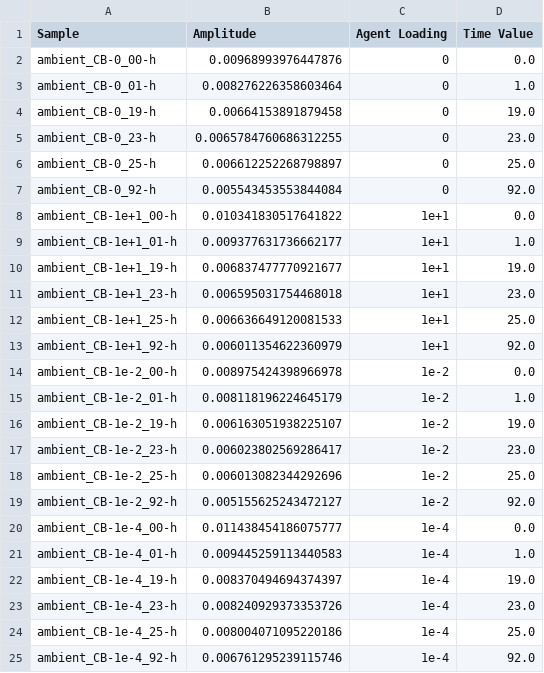
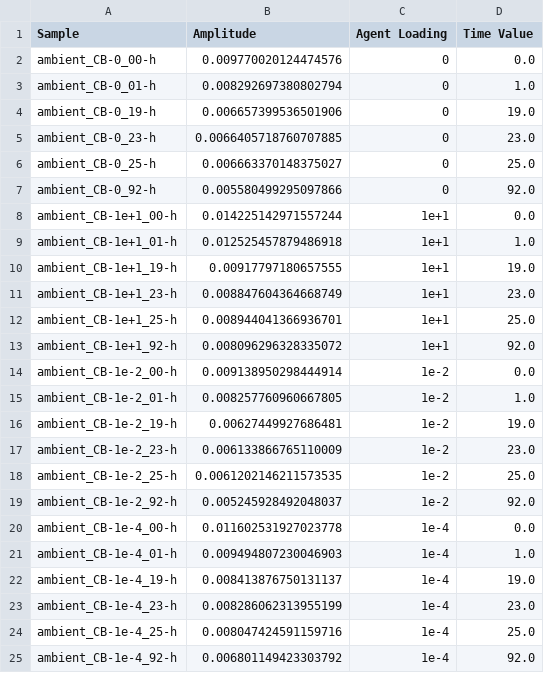
Before and after one commit to frkatona/IRIntCopy, a CSV file: exports/CSV_exports/231208_4xCB-loading_KBrTransmission_ambient-cure_consolidated_PV-Amplitudes.csv, drawn as a sheet.

```diff
--- a/exports/CSV_exports/231208_4xCB-loading_KBrTransmission_ambient-cure_consolidated_PV-Amplitudes.csv
+++ b/exports/CSV_exports/231208_4xCB-loading_KBrTransmission_ambient-cure_consolidated_PV-Amplitudes.csv
@@ -1,25 +1,25 @@
 Sample,Amplitude,Agent Loading,Time Value
-ambient_CB-0_00-h,0.00968993976447876,0,0.0
-ambient_CB-0_01-h,0.008276226358603464,0,1.0
-ambient_CB-0_19-h,0.00664153891879458,0,19.0
-ambient_CB-0_23-h,0.0065784760686312255,0,23.0
-ambient_CB-0_25-h,0.006612252268798897,0,25.0
-ambient_CB-0_92-h,0.005543453553844084,0,92.0
-ambient_CB-1e+1_00-h,0.010341830517641822,1e+1,0.0
-ambient_CB-1e+1_01-h,0.009377631736662177,1e+1,1.0
-ambient_CB-1e+1_19-h,0.006837477770921677,1e+1,19.0
-ambient_CB-1e+1_23-h,0.006595031754468018,1e+1,23.0
-ambient_CB-1e+1_25-h,0.006636649120081533,1e+1,25.0
-ambient_CB-1e+1_92-h,0.006011354622360979,1e+1,92.0
-ambient_CB-1e-2_00-h,0.008975424398966978,1e-2,0.0
-ambient_CB-1e-2_01-h,0.008118196224645179,1e-2,1.0
-ambient_CB-1e-2_19-h,0.006163051938225107,1e-2,19.0
-ambient_CB-1e-2_23-h,0.006023802569286417,1e-2,23.0
-ambient_CB-1e-2_25-h,0.006013082344292696,1e-2,25.0
-ambient_CB-1e-2_92-h,0.005155625243472127,1e-2,92.0
-ambient_CB-1e-4_00-h,0.011438454186075777,1e-4,0.0
-ambient_CB-1e-4_01-h,0.009445259113440583,1e-4,1.0
-ambient_CB-1e-4_19-h,0.008370494694374397,1e-4,19.0
-ambient_CB-1e-4_23-h,0.008240929373353726,1e-4,23.0
-ambient_CB-1e-4_25-h,0.008004071095220186,1e-4,25.0
-ambient_CB-1e-4_92-h,0.006761295239115746,1e-4,92.0
+ambient_CB-0_00-h,0.009770020124474576,0,0.0
+ambient_CB-0_01-h,0.008292697380802794,0,1.0
+ambient_CB-0_19-h,0.006657399536501906,0,19.0
+ambient_CB-0_23-h,0.0066405718760707885,0,23.0
+ambient_CB-0_25-h,0.006663370148375027,0,25.0
+ambient_CB-0_92-h,0.005580499295097866,0,92.0
+ambient_CB-1e+1_00-h,0.014225142971557244,1e+1,0.0
+ambient_CB-1e+1_01-h,0.012525457879486918,1e+1,1.0
+ambient_CB-1e+1_19-h,0.00917797180657555,1e+1,19.0
+ambient_CB-1e+1_23-h,0.008847604364668749,1e+1,23.0
+ambient_CB-1e+1_25-h,0.008944041366936701,1e+1,25.0
+ambient_CB-1e+1_92-h,0.008096296328335072,1e+1,92.0
+ambient_CB-1e-2_00-h,0.009138950298444914,1e-2,0.0
+ambient_CB-1e-2_01-h,0.008257760960667805,1e-2,1.0
+ambient_CB-1e-2_19-h,0.00627449927686481,1e-2,19.0
+ambient_CB-1e-2_23-h,0.006133866765110009,1e-2,23.0
+ambient_CB-1e-2_25-h,0.0061202146211573535,1e-2,25.0
+ambient_CB-1e-2_92-h,0.005245928492048037,1e-2,92.0
+ambient_CB-1e-4_00-h,0.011602531927023778,1e-4,0.0
+ambient_CB-1e-4_01-h,0.009494807230046903,1e-4,1.0
+ambient_CB-1e-4_19-h,0.008413876750131137,1e-4,19.0
+ambient_CB-1e-4_23-h,0.008286062313955199,1e-4,23.0
+ambient_CB-1e-4_25-h,0.008047424591159716,1e-4,25.0
+ambient_CB-1e-4_92-h,0.006801149423303792,1e-4,92.0
```
Also changed, not shown: 2 other files.
